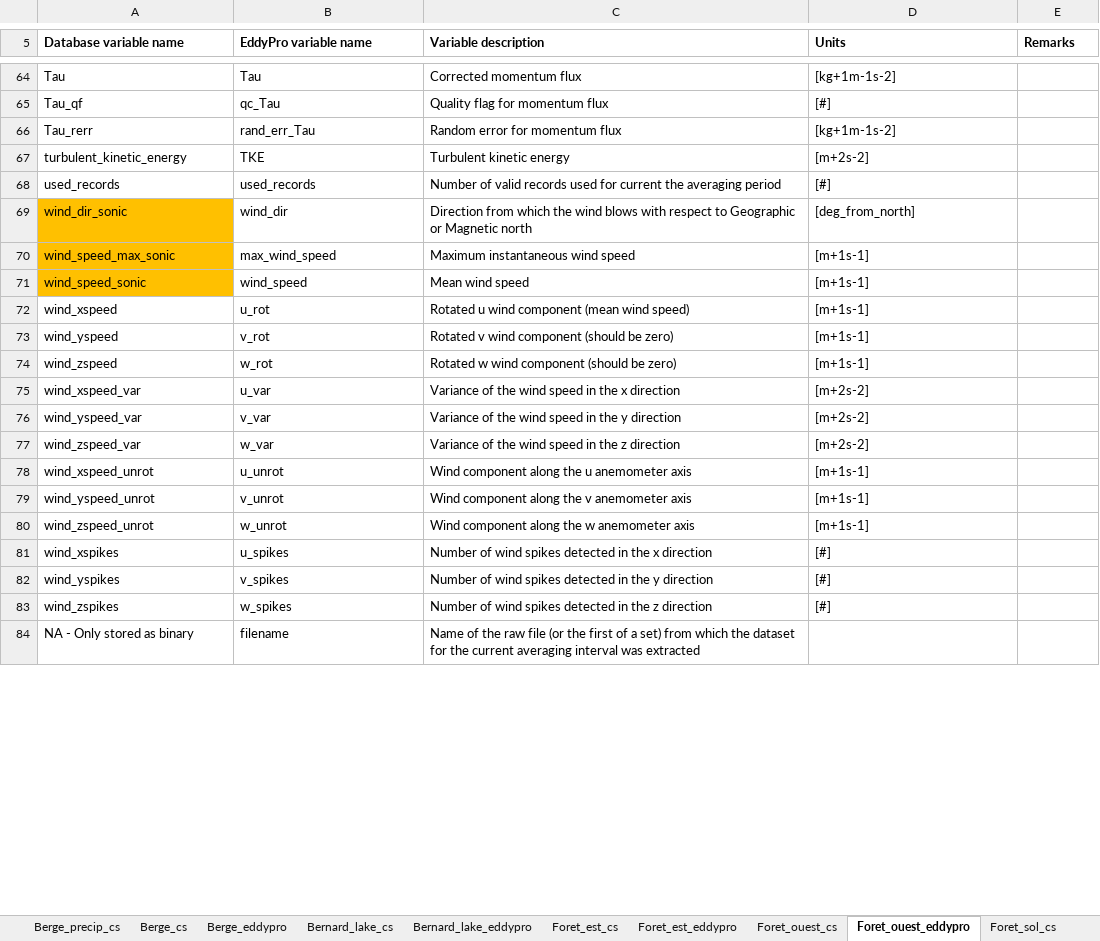
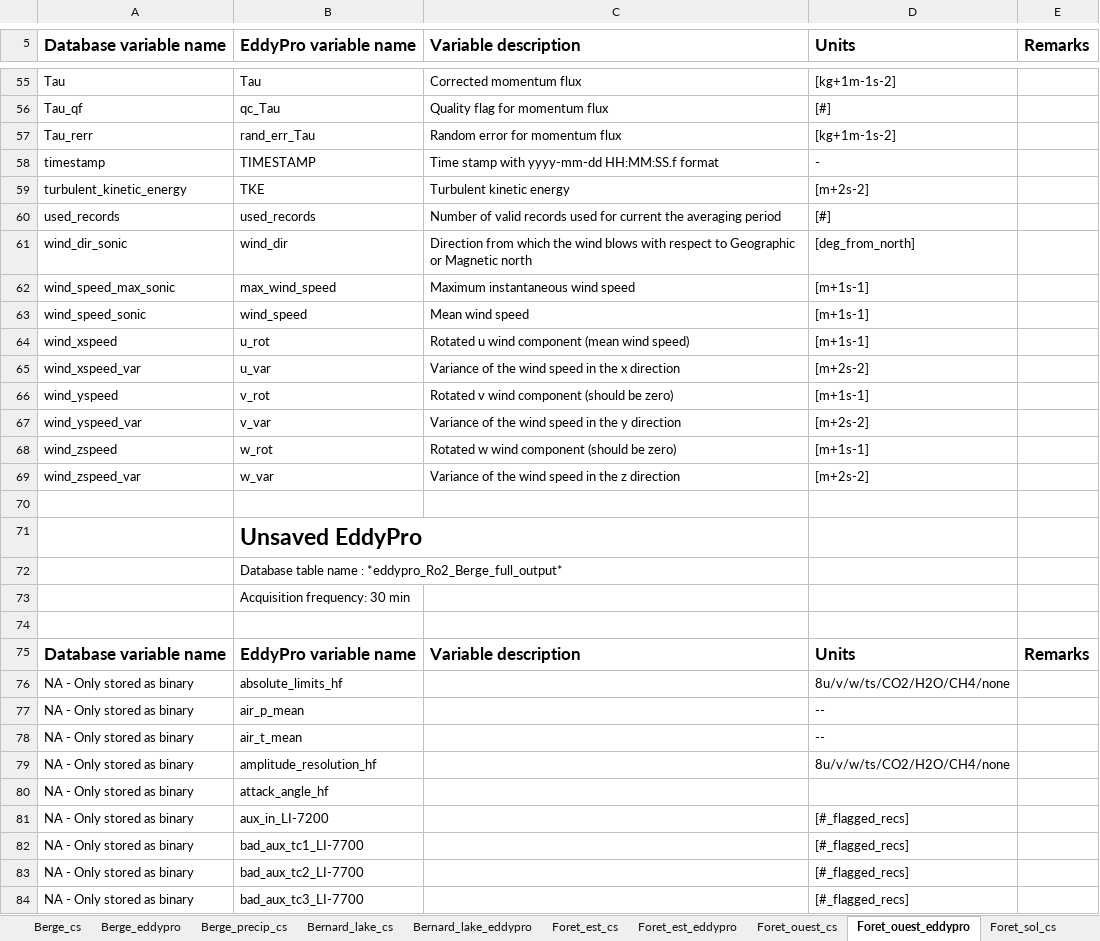
Before and after one commit to AntoineThiboult/Ro2_data_worflow, an Excel workbook: Resources/Variable_description_full.xlsx, sheet Foret_ouest_eddypro, drawn as a sheet; only a part is shown, gaps mark what is left out; the shorter side is filled out with more unchanged rows; values as stored, in another font and other column widths than the file's, no borders; removed rows and columns are numbered as before the commit, all else as after; the diff covers the shown part only; the diff names each change by its address in the sheet, - before the commit and + after, or states it on an @@ line.

Commit message:
Decrease the number of variables in DB
Remove various variables that are used only by a small number of people to make the DB lighter and more accessible.

```diff
--- a/Resources/Variable_description_full.xlsx (sheet Foret_ouest_eddypro)
+++ b/Resources/Variable_description_full.xlsx (sheet Foret_ouest_eddypro)
@@ sheet tab order changed: Berge_cs | Berge_eddypro | Berge_precip_cs | Bernard_lake_cs | Bernard_lake_eddypro | Foret_est_cs | Foret_est_eddypro | Foret_ouest_cs | Foret_ouest_eddypro | Foret_sol_cs @@
@@ A5:E5 text size: larger @@
@@ row 7 moved to row 58: timestamp @@
-A61:A63 fill: #FFC000
+A61:A63 fill: none
@@ row 75 moved to row 65: wind_xspeed_var @@
@@ row 76 moved to row 67: wind_yspeed_var @@
-row 70: wind_xspeed_unrot | u_unrot | Wind component along the u anemometer axis | [m+1s-1]
+row 70: (empty)
-row 79: wind_yspeed_unrot | v_unrot | Wind component along the v anemometer axis | [m+1s-1]
-row 80: wind_zspeed_unrot | w_unrot | Wind component along the w anemometer axis | [m+1s-1]
-row 81: wind_xspikes | u_spikes | Number of wind spikes detected in the x direction | [#]
-row 82: wind_yspikes | v_spikes | Number of wind spikes detected in the y direction | [#]
+row 71:  | Unsaved EddyPro
+row 72:  | Database table name : *eddypro_Ro2_Berge_full_output*
+row 73:  | Acquisition frequency: 30 min
-row 74: wind_zspikes | w_spikes | Number of wind spikes detected in the z direction | [#]
+row 74: (empty)
+row 75: Database variable name | EddyPro variable name | Variable description | Units | Remarks
@@ row 130 moved to row 76: NA - Only stored as binary @@
@@ row 167 moved to row 77: NA - Only stored as binary @@
@@ row 168 moved to row 78: NA - Only stored as binary @@
@@ row 128 moved to row 79: NA - Only stored as binary @@
+row 80: NA - Only stored as binary | attack_angle_hf
@@ row 143 moved to row 81: NA - Only stored as binary @@
+row 82: NA - Only stored as binary | bad_aux_tc1_LI-7700 |  | [#_flagged_recs]
+row 83: NA - Only stored as binary | bad_aux_tc2_LI-7700 |  | [#_flagged_recs]
+row 84: NA - Only stored as binary | bad_aux_tc3_LI-7700 |  | [#_flagged_recs]
```
Also changed, not shown: 40 added rows, 21 removed rows, 52 moved rows, 18 edited cells and cell formats elsewhere in this sheet, sheet Foret_ouest_cs, sheet Foret_est_eddypro, sheet Berge_cs, sheet Bernard_lake_cs, sheet Foret_est_cs, sheet Reservoir_cs, 8 more sheets.
